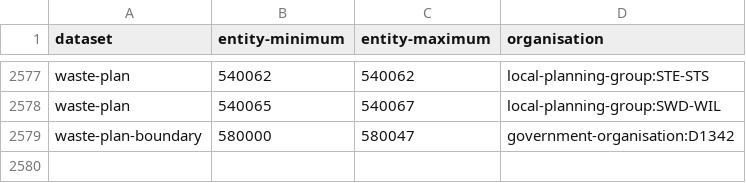
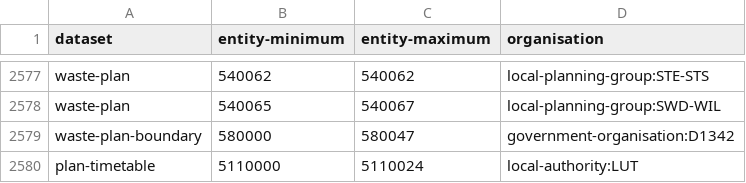
Before and after one commit to digital-land/config, a CSV file: pipeline/local-plan/entity-organisation.csv, drawn as a sheet; only a part is shown, gaps mark what is left out.

```diff
--- a/pipeline/local-plan/entity-organisation.csv
+++ b/pipeline/local-plan/entity-organisation.csv
@@ -2579 +2579,2 @@ waste-plan,540065,540067,local-planning-group:SWD-WIL
 waste-plan-boundary,580000,580047,government-organisation:D1342
+plan-timetable,5110000,5110024,local-authority:LUT
```
Also changed, not shown: collection/local-plan/endpoint.csv, collection/local-plan/source.csv, 1 other file.
